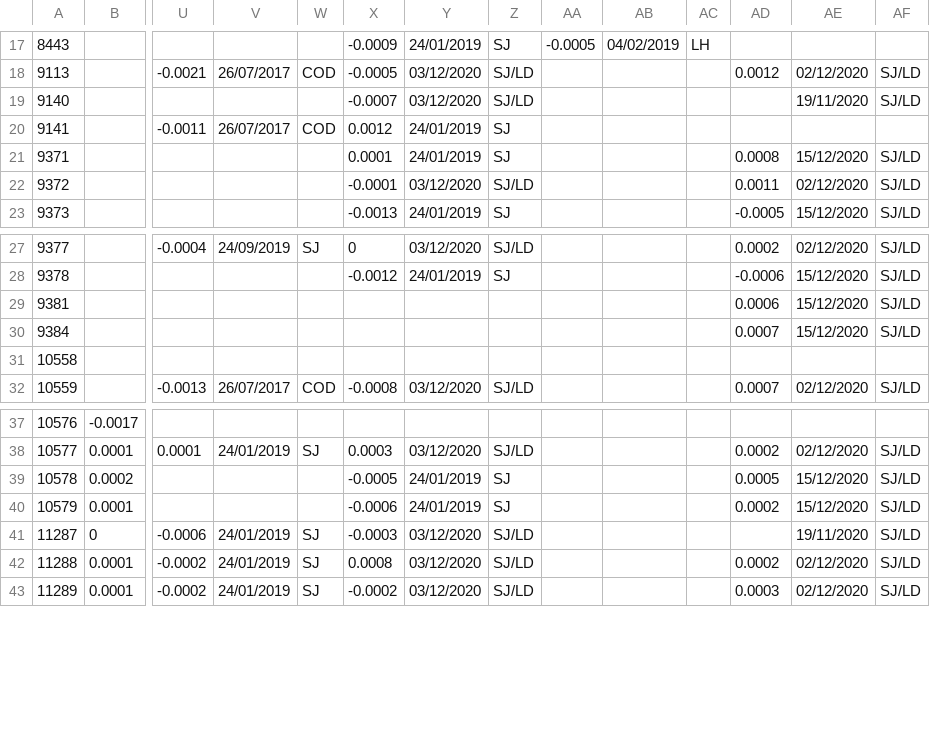
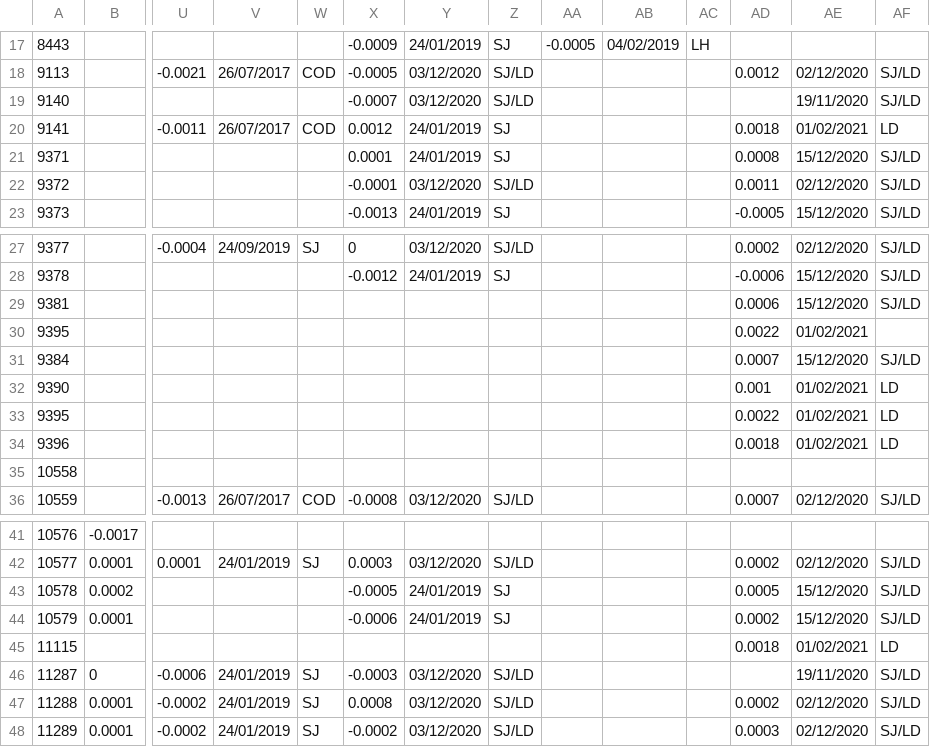
Before and after one commit to ScotMarPhys/m_moorproc_toolbox, a CSV file: data/moor/cal_coef/microcat_temp.csv, drawn as a sheet; only a part is shown, gaps mark what is left out; rows hold the shown columns only; the diff covers the shown part only; the diff names each change by its address in the sheet, - before the commit and + after, or states it on an @@ line.

```diff
--- a/data/moor/cal_coef/microcat_temp.csv
+++ b/data/moor/cal_coef/microcat_temp.csv
-AD20: (empty)
+AD20: 0.0018
-AE20: (empty)
+AE20: 01/02/2021
-AF20: (empty)
+AF20: LD
+row 30: 9395 |  |  |  |  |  |  |  |  |  |  | 0.0022 | 01/02/2021
+row 32: 9390 |  |  |  |  |  |  |  |  |  |  | 0.001 | 01/02/2021 | LD
+row 33: 9395 |  |  |  |  |  |  |  |  |  |  | 0.0022 | 01/02/2021 | LD
+row 34: 9396 |  |  |  |  |  |  |  |  |  |  | 0.0018 | 01/02/2021 | LD
+row 45: 11115 |  |  |  |  |  |  |  |  |  |  | 0.0018 | 01/02/2021 | LD
```
Also changed, not shown: 3 added rows and 24 edited cells elsewhere in this file.
